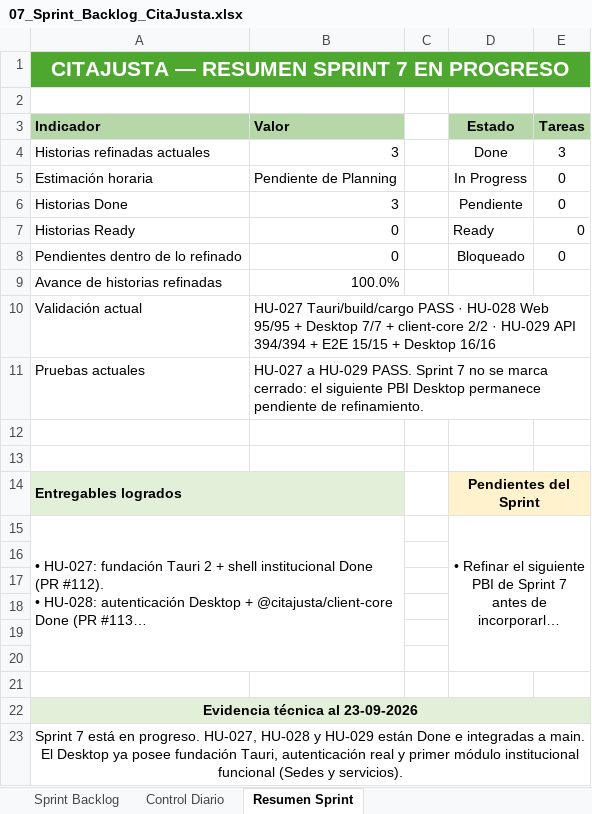
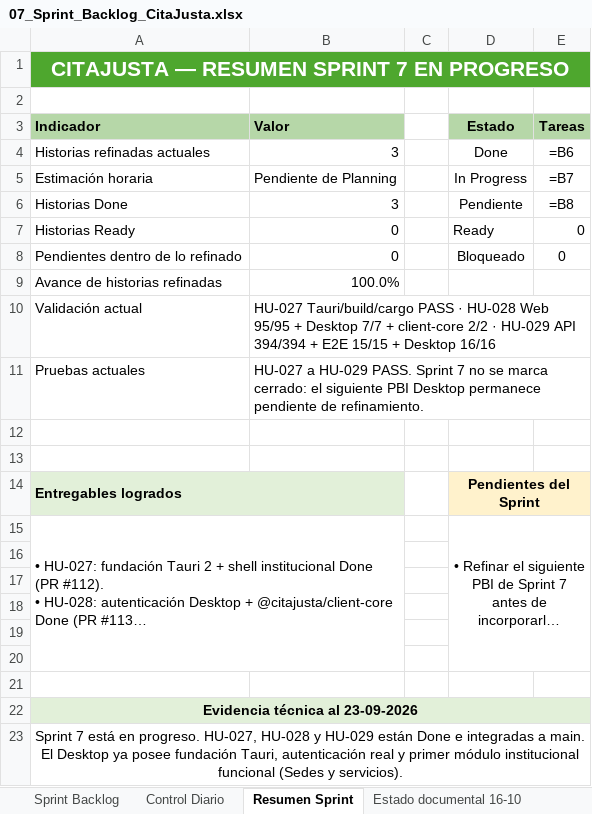
Before and after one commit to torresmatias23/CitaJusta, an Excel workbook: Fase 2/Evidencias Proyecto/Evidencias de documentación/Scrum/07_Sprint_Backlog_CitaJusta.xlsx, sheet Resumen Sprint, drawn as a sheet; long unchanged cells end in …; values as stored, in another font and other column widths than the file's, no borders; formulas without a stored value are shown as written; charts and pictures not drawn; the diff names each change by its address in the sheet, - before the commit and + after, or states it on an @@ line.

```diff
--- a/Fase 2/Evidencias Proyecto/Evidencias de documentación/Scrum/07_Sprint_Backlog_CitaJusta.xlsx (sheet Resumen Sprint)
+++ b/Fase 2/Evidencias Proyecto/Evidencias de documentación/Scrum/07_Sprint_Backlog_CitaJusta.xlsx (sheet Resumen Sprint)
+sheet tab: Estado documental 16-10
-E4 (Tareas): 3
+E4 (Tareas): =B6
-E5 (Tareas): 0
+E5 (Tareas): =B7
-E6 (Tareas): 0
+E6 (Tareas): =B8
```
Also changed, not shown: sheet Control Diario, charts or pictures, Fase 2/Evidencias Proyecto/Evidencias de documentación/Scrum/06_Product_Backlog_CitaJusta.xlsx, Fase 2/Evidencias Proyecto/Evidencias de documentación/Scrum/13_Release_Plan_CitaJusta.xlsx, 37 other files.
